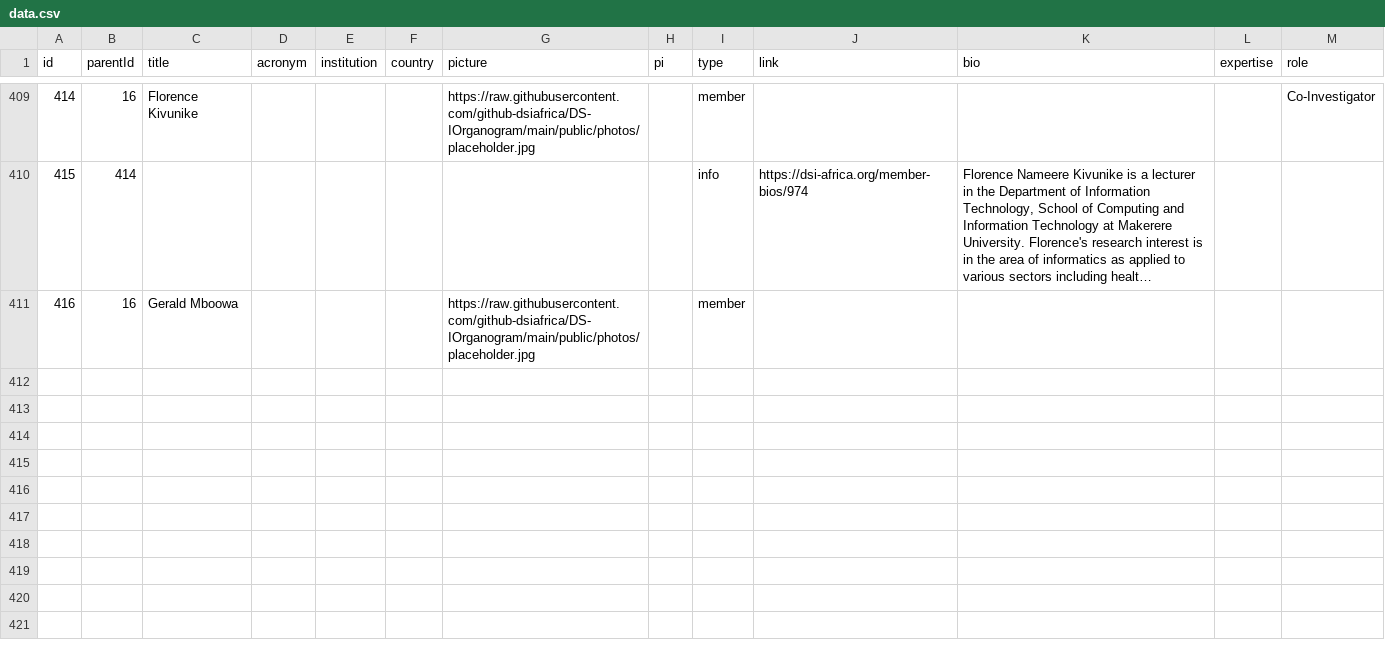
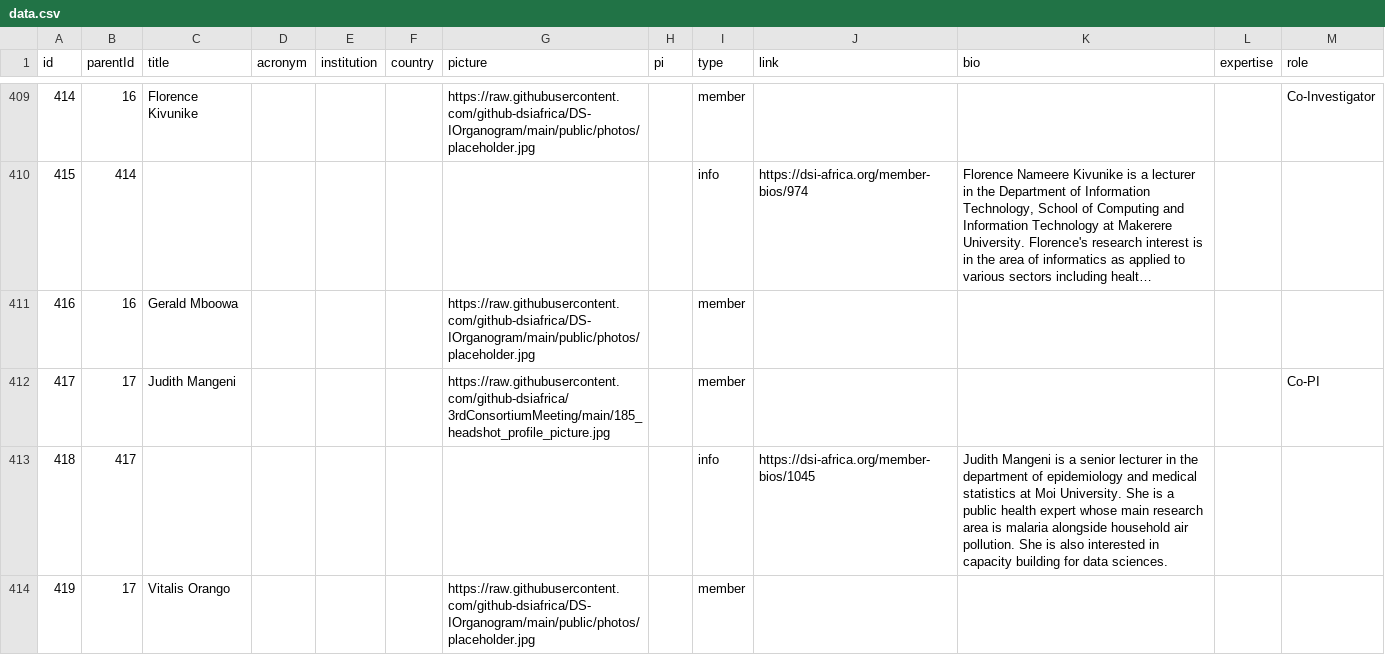
Before and after one commit to github-dsiafrica/DS-IOrganogram, a CSV file: public/data/data.csv, drawn as a sheet; only a part is shown, gaps mark what is left out; long unchanged cells end in …; the diff names each change by its address in the sheet, - before the commit and + after, or states it on an @@ line.

Commit message:
Adds nyu members.

```diff
--- a/public/data/data.csv
+++ b/public/data/data.csv
+row 412: 417 | 17 | Judith Mangeni |  |  |  | https://raw.githubusercontent.com/github-dsiafrica/3rdConsortiumMeeting/main/185_headshot_profile_picture.jpg |  | member |  |  |  | Co-PI
+row 413: 418 | 417 |  |  |  |  |  |  | info | https://dsi-africa.org/member-bios/1045 | Judith Mangeni is a senior lecturer in the department of epidemiology and medical statistics at Moi University. She is a public health expert whose main research area is malaria alongside household air pollution. She is also interested in capacity building for data sciences.
+row 414: 419 | 17 | Vitalis Orango |  |  |  | https://raw.githubusercontent.com/github-dsiafrica/DS-IOrganogram/main/public/photos/placeholder.jpg |  | member
```
